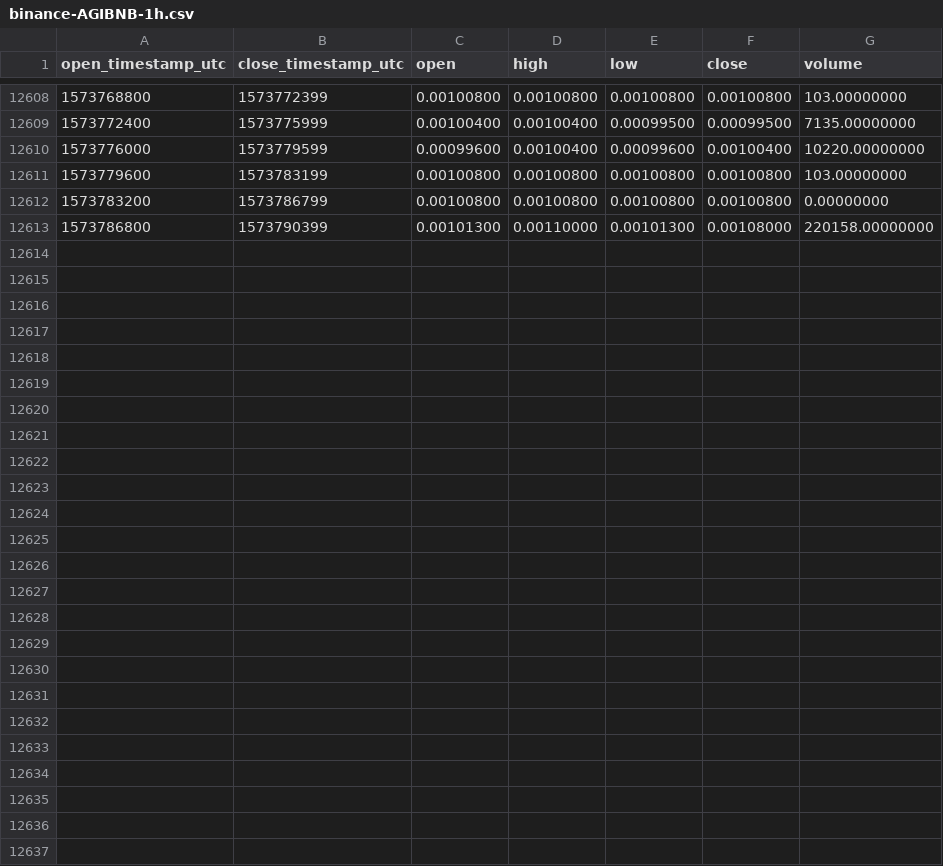
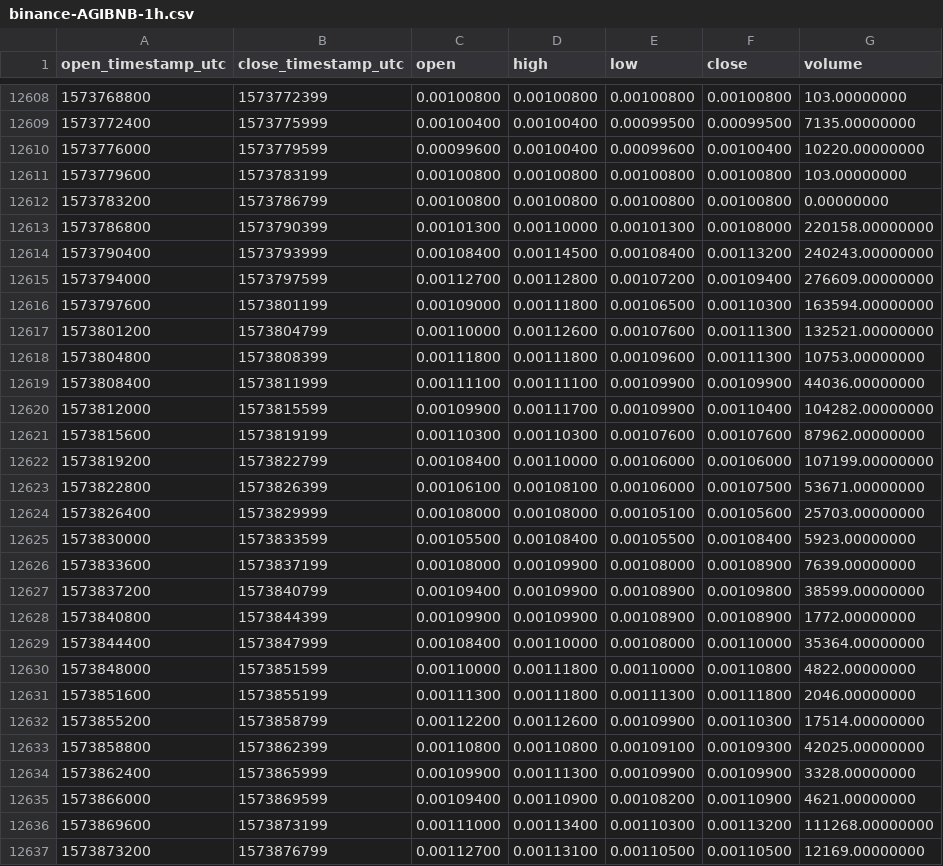
Before and after one commit to cryptobigbro/binance-AGIBNB, a CSV file: binance-AGIBNB-1h.csv, drawn as a sheet; only a part is shown, gaps mark what is left out; the diff names each change by its address in the sheet, - before the commit and + after, or states it on an @@ line.

Commit message:
Update OHLCV data.

```diff
--- a/binance-AGIBNB-1h.csv
+++ b/binance-AGIBNB-1h.csv
+row 12614: 1573790400 | 1573793999 | 0.00108400 | 0.00114500 | 0.00108400 | 0.00113200 | 240243.00000000
+row 12615: 1573794000 | 1573797599 | 0.00112700 | 0.00112800 | 0.00107200 | 0.00109400 | 276609.00000000
+row 12616: 1573797600 | 1573801199 | 0.00109000 | 0.00111800 | 0.00106500 | 0.00110300 | 163594.00000000
+row 12617: 1573801200 | 1573804799 | 0.00110000 | 0.00112600 | 0.00107600 | 0.00111300 | 132521.00000000
+row 12618: 1573804800 | 1573808399 | 0.00111800 | 0.00111800 | 0.00109600 | 0.00111300 | 10753.00000000
+row 12619: 1573808400 | 1573811999 | 0.00111100 | 0.00111100 | 0.00109900 | 0.00109900 | 44036.00000000
+row 12620: 1573812000 | 1573815599 | 0.00109900 | 0.00111700 | 0.00109900 | 0.00110400 | 104282.00000000
+row 12621: 1573815600 | 1573819199 | 0.00110300 | 0.00110300 | 0.00107600 | 0.00107600 | 87962.00000000
+row 12622: 1573819200 | 1573822799 | 0.00108400 | 0.00110000 | 0.00106000 | 0.00106000 | 107199.00000000
+row 12623: 1573822800 | 1573826399 | 0.00106100 | 0.00108100 | 0.00106000 | 0.00107500 | 53671.00000000
+row 12624: 1573826400 | 1573829999 | 0.00108000 | 0.00108000 | 0.00105100 | 0.00105600 | 25703.00000000
+row 12625: 1573830000 | 1573833599 | 0.00105500 | 0.00108400 | 0.00105500 | 0.00108400 | 5923.00000000
+row 12626: 1573833600 | 1573837199 | 0.00108000 | 0.00109900 | 0.00108000 | 0.00108900 | 7639.00000000
+row 12627: 1573837200 | 1573840799 | 0.00109400 | 0.00109900 | 0.00108900 | 0.00109800 | 38599.00000000
+row 12628: 1573840800 | 1573844399 | 0.00109900 | 0.00109900 | 0.00108900 | 0.00108900 | 1772.00000000
+row 12629: 1573844400 | 1573847999 | 0.00108400 | 0.00110000 | 0.00108000 | 0.00110000 | 35364.00000000
+row 12630: 1573848000 | 1573851599 | 0.00110000 | 0.00111800 | 0.00110000 | 0.00110800 | 4822.00000000
+row 12631: 1573851600 | 1573855199 | 0.00111300 | 0.00111800 | 0.00111300 | 0.00111800 | 2046.00000000
+row 12632: 1573855200 | 1573858799 | 0.00112200 | 0.00112600 | 0.00109900 | 0.00110300 | 17514.00000000
+row 12633: 1573858800 | 1573862399 | 0.00110800 | 0.00110800 | 0.00109100 | 0.00109300 | 42025.00000000
+row 12634: 1573862400 | 1573865999 | 0.00109900 | 0.00111300 | 0.00109900 | 0.00109900 | 3328.00000000
+row 12635: 1573866000 | 1573869599 | 0.00109400 | 0.00110900 | 0.00108200 | 0.00110900 | 4621.00000000
+row 12636: 1573869600 | 1573873199 | 0.00111000 | 0.00113400 | 0.00110300 | 0.00113200 | 111268.00000000
+row 12637: 1573873200 | 1573876799 | 0.00112700 | 0.00113100 | 0.00110500 | 0.00110500 | 12169.00000000
```
Also changed, not shown: binance-AGIBNB-1d.csv.
